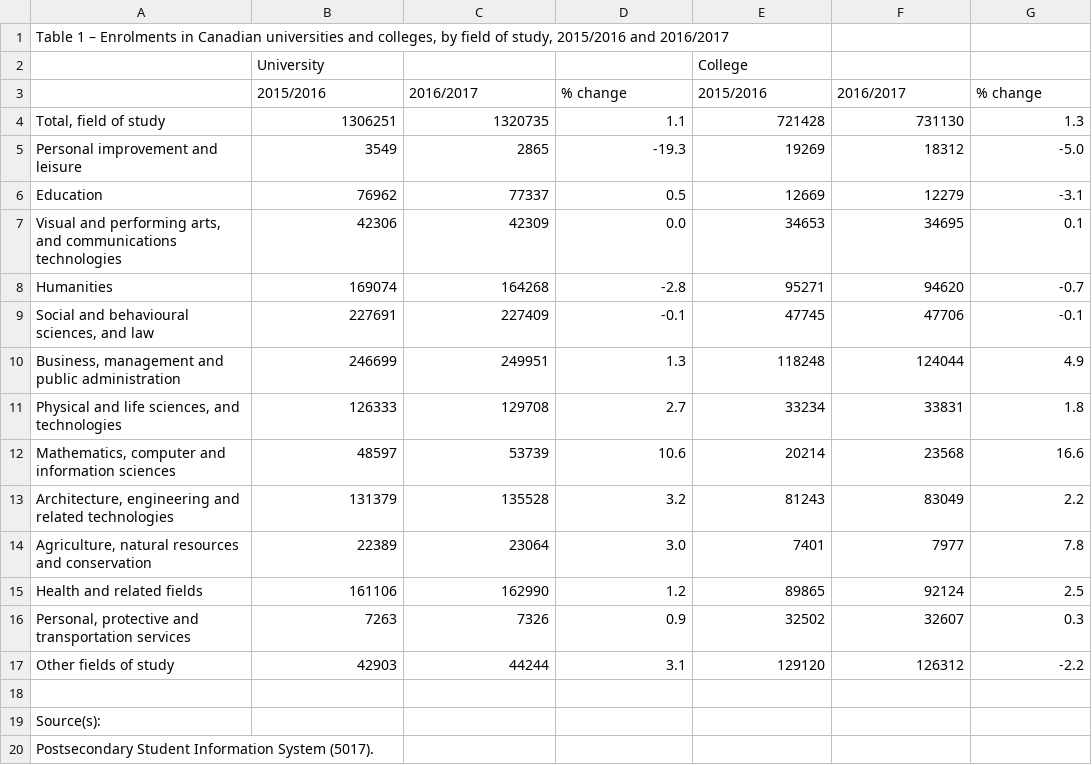
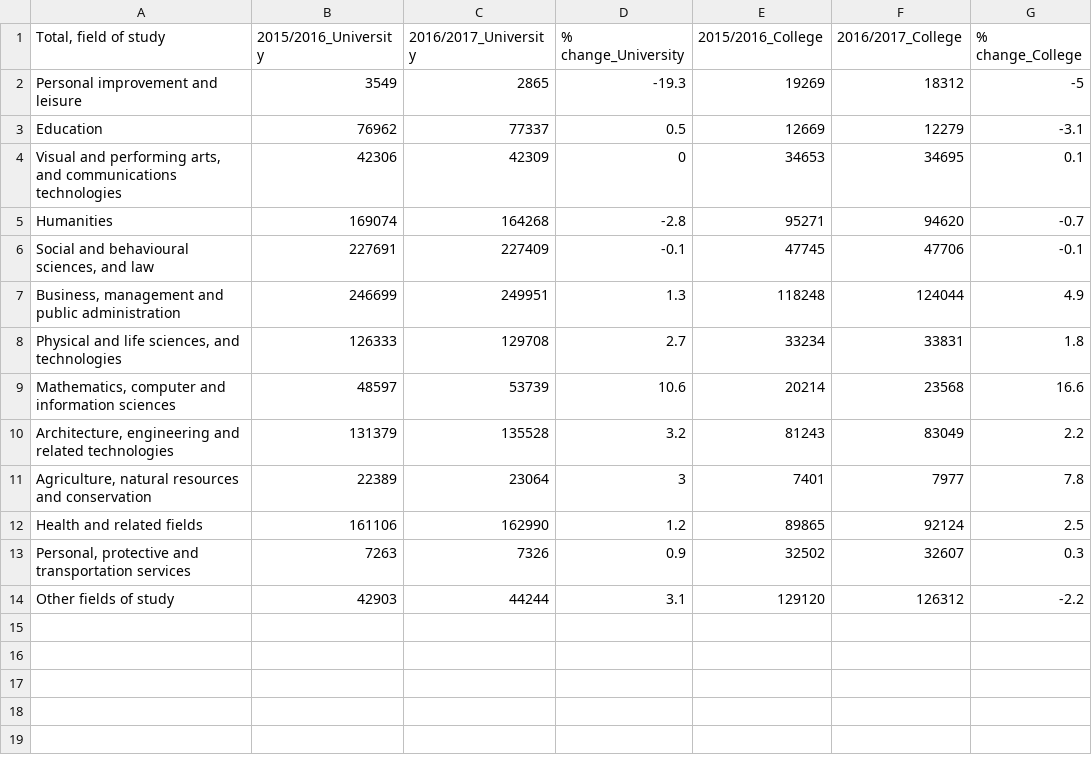
Before and after one commit to harman-khehara/Data-Analysis-of-Postsecondary-Graduates, a CSV file: enrolments_in_canadian universities_and_colleges_by_field_of_study_20152016_and_20162017.csv, drawn as a sheet; removed rows and columns are numbered as before the commit, all else as after; the diff names each change by its address in the sheet, - before the commit and + after, or states it on an @@ line.

```diff
--- a/enrolments_in_canadian universities_and_colleges_by_field_of_study_20152016_and_20162017.csv
+++ b/enrolments_in_canadian universities_and_colleges_by_field_of_study_20152016_and_20162017.csv
-row 1: Table 1 – Enrolments in Canadian universities and colleges, by field of study, 2015/2016 and 2016/2017
-row 2:  | University |  |  | College
-row 3:  | 2015/2016 | 2016/2017 | % change | 2015/2016 | 2016/2017 | % change
-B1: 1306251
+B1: 2015/2016_University
-C1: 1320735
+C1: 2016/2017_University
-D1: 1.1
+D1: % change_University
-E1: 721428
+E1: 2015/2016_College
-F1: 731130
+F1: 2016/2017_College
-G1: 1.3
+G1: % change_College
-G2 (% change_College): -5.0
+G2 (% change_College): -5
-D4 (% change_University): 0.0
+D4 (% change_University): 0
-D11 (% change_University): 3.0
+D11 (% change_University): 3
-row 18: (empty)
-row 19: Source(s):
-row 20: Postsecondary Student Information System (5017).
```
Also changed, not shown: canadian_grad_data_by_year/_agriculture/canadian_graduates_agriculture_20152017.csv, 1 other file.
